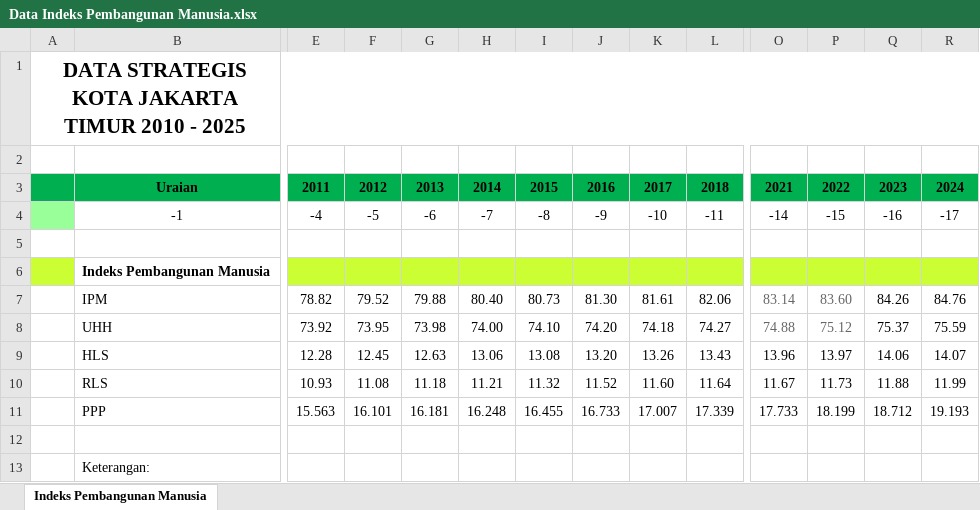
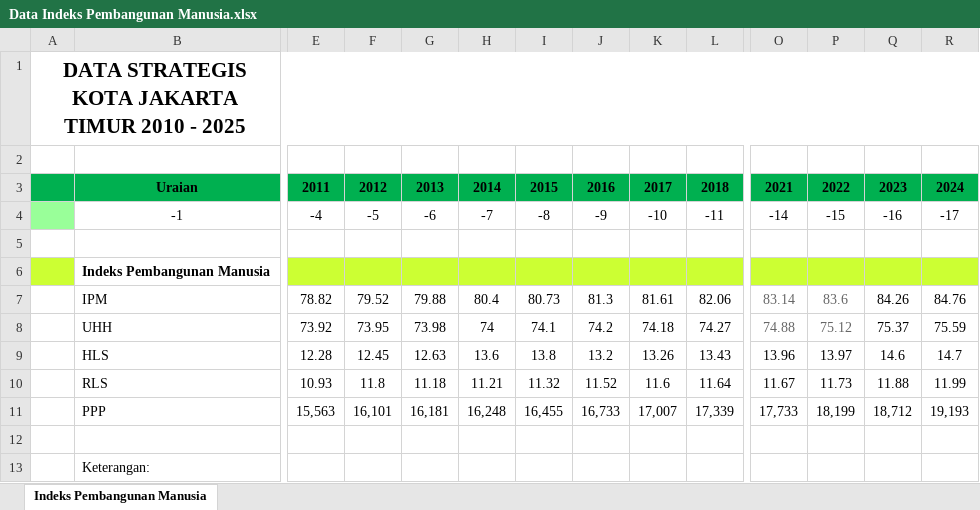
Before and after one commit to bps3172-jaktim/jaktimstats-data, an Excel workbook: data/Data Indeks Pembangunan Manusia.xlsx, sheet Indeks Pembangunan Manusia, drawn as a sheet; only a part is shown, gaps mark what is left out; values as stored, in another font and other column widths than the file's, no borders; removed rows and columns are numbered as before the commit, all else as after; rows hold the shown columns only; the diff names each change by its address in the sheet, - before the commit and + after, or states it on an @@ line.

```diff
--- a/data/Data Indeks Pembangunan Manusia.xlsx (sheet Indeks Pembangunan Manusia)
+++ b/data/Data Indeks Pembangunan Manusia.xlsx (sheet Indeks Pembangunan Manusia)
-H7: 80.40
+H7: 80.4
-J7: 81.30
+J7: 81.3
-P7: 83.60
+P7: 83.6
-H8: 74.00
+H8: 74
-I8: 74.10
+I8: 74.1
-J8: 74.20
+J8: 74.2
-H9: 13.06
+H9: 13.6
-I9: 13.08
+I9: 13.8
-J9: 13.20
+J9: 13.2
-Q9: 14.06
+Q9: 14.6
-R9: 14.07
+R9: 14.7
-F10: 11.08
+F10: 11.8
-K10: 11.60
+K10: 11.6
-row 11:  | PPP | 15.563 | 16.101 | 16.181 | 16.248 | 16.455 | 16.733 | 17.007 | 17.339 | 17.733 | 18.199 | 18.712 | 19.193
+row 11:  | PPP | 15,563 | 16,101 | 16,181 | 16,248 | 16,455 | 16,733 | 17,007 | 17,339 | 17,733 | 18,199 | 18,712 | 19,193
```
Also changed, not shown: data/Data Inflasi.xlsx, data/Data Kemiskinan.xlsx, 3 other files.
